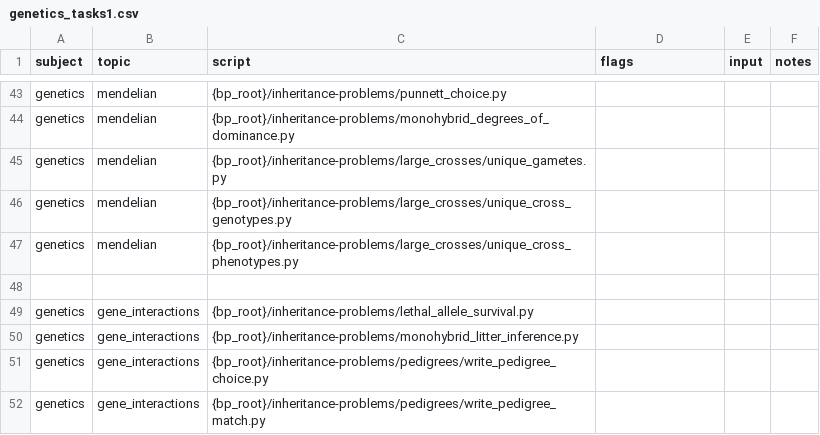
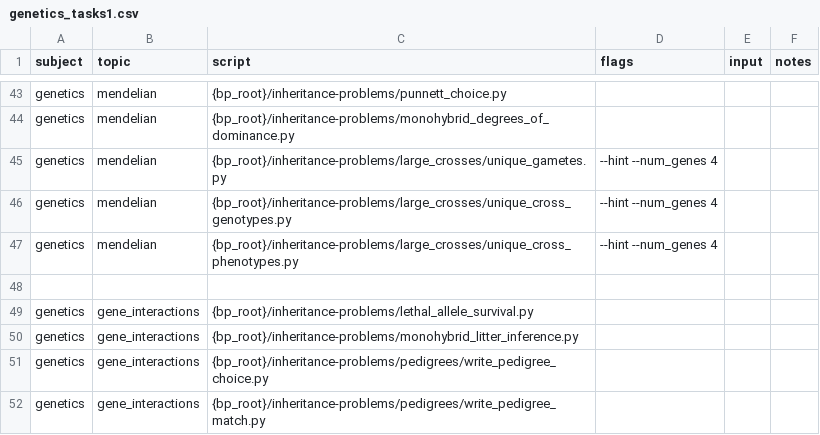
Before and after one commit to vosslab/biology-problems-website, a CSV file: task_files/genetics_tasks1.csv, drawn as a sheet; only a part is shown, gaps mark what is left out.

```diff
--- a/task_files/genetics_tasks1.csv
+++ b/task_files/genetics_tasks1.csv
@@ -44,5 +44,5 @@ genetics,mendelian,{bp_root}/inheritance-problems/punnett_choice.py,,,
 genetics,mendelian,{bp_root}/inheritance-problems/monohybrid_degrees_of_dominance.py,,,
-genetics,mendelian,{bp_root}/inheritance-problems/large_crosses/unique_gametes.py,,,
-genetics,mendelian,{bp_root}/inheritance-problems/large_crosses/unique_cross_genotypes.py,,,
-genetics,mendelian,{bp_root}/inheritance-problems/large_crosses/unique_cross_phenotypes.py,,,
+genetics,mendelian,{bp_root}/inheritance-problems/large_crosses/unique_gametes.py,--hint --num_genes 4,,
+genetics,mendelian,{bp_root}/inheritance-problems/large_crosses/unique_cross_genotypes.py,--hint --num_genes 4,,
+genetics,mendelian,{bp_root}/inheritance-problems/large_crosses/unique_cross_phenotypes.py,--hint --num_genes 4,,
 ,,,,,
```
Also changed, not shown: 5 other files.
